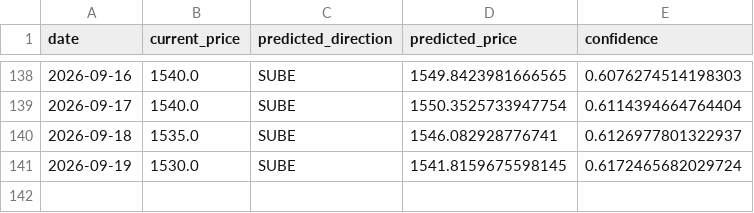
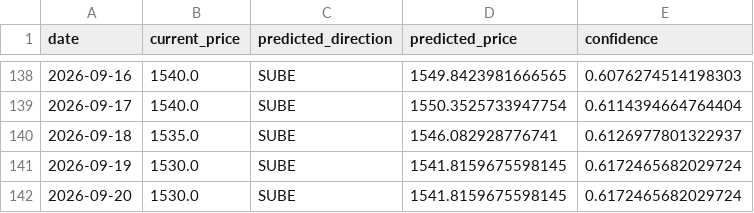
Before and after one commit to Mauroquil-bit/nuevo_dolar_predictor, a CSV file: data/predictions_history.csv, drawn as a sheet; only a part is shown, gaps mark what is left out; the diff names each change by its address in the sheet, - before the commit and + after, or states it on an @@ line.

```diff
--- a/data/predictions_history.csv
+++ b/data/predictions_history.csv
+row 142: 2026-09-20 | 1530.0 | SUBE | 1541.8159675598145 | 0.6172465682029724
```
Also changed, not shown: 2 other files.
